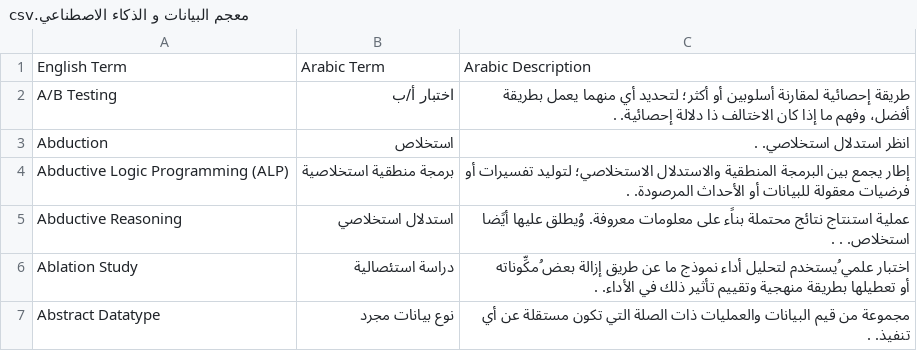
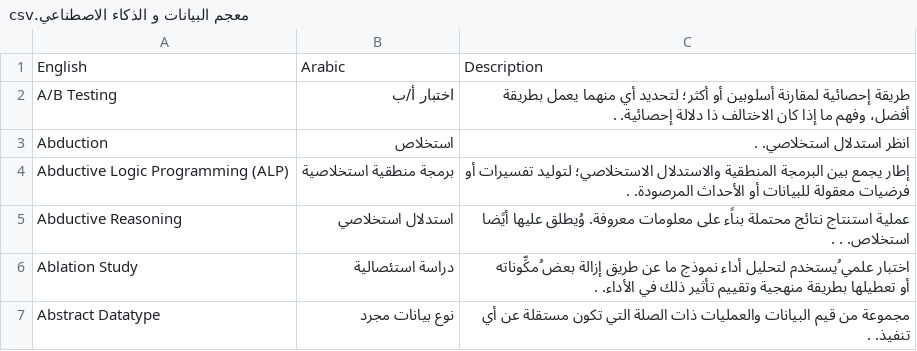
Before and after one commit to bxra2/7aweet, a CSV file: csv/الهيئة السعودية للبيانات/معجم البيانات و الذكاء الاصطناعي.csv, drawn as a sheet; only a part is shown.

```diff
--- a/csv/الهيئة السعودية للبيانات/معجم البيانات و الذكاء الاصطناعي.csv
+++ b/csv/الهيئة السعودية للبيانات/معجم البيانات و الذكاء الاصطناعي.csv
@@ -1,2 +1,2 @@
-English Term,Arabic Term,Arabic Description
+English,Arabic,Description
 A/B Testing,اختبار أ/ب,طريقة إحصائية لمقارنة أسلوبين أو أكثر؛ لتحديد أي منهما يعمل بطريقة أفضل، وفهم ما إذا كان الاختالف ذا دلالة إحصائية. .
```
Also changed, not shown: csv/الجمعية العلمية السورية/معجم المصطلحات المعلموماتية/scs-2.csv, csv/دبي للمستقبل/معجم دبي المستقبل.csv, 18 other files.
